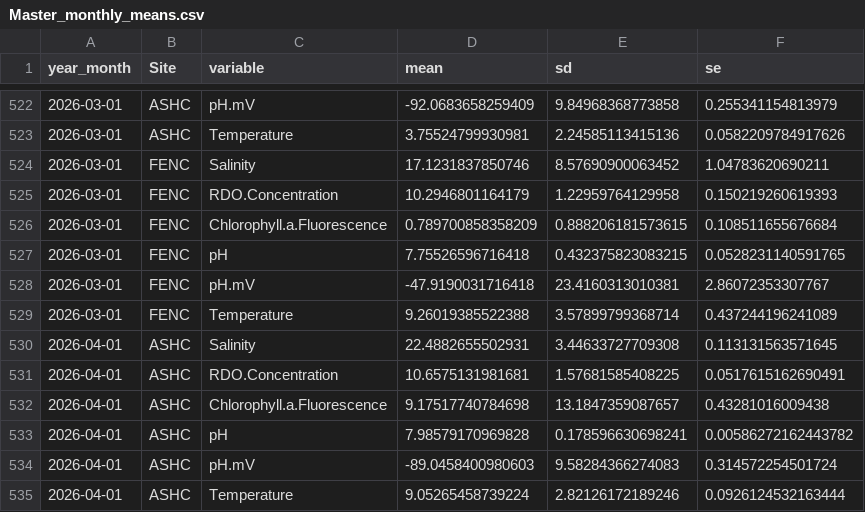
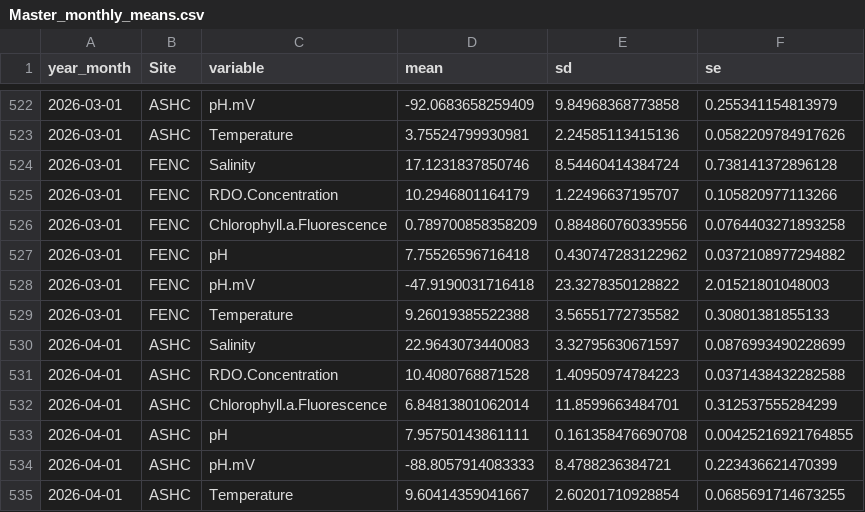
Before and after one commit to NEFSC/EAD-ASEB_EPA_LISS_Disease_Surveillance, a CSV file: Sonde_Data/Master_monthly_means.csv, drawn as a sheet; only a part is shown, gaps mark what is left out; the diff covers the shown part only.

```diff
--- a/Sonde_Data/Master_monthly_means.csv
+++ b/Sonde_Data/Master_monthly_means.csv
@@ -523,13 +523,13 @@
 2026-03-01,"ASHC","Temperature",3.75524799930981,2.24585113415136,0.0582209784917626
-2026-03-01,"FENC","Salinity",17.1231837850746,8.57690900063452,1.04783620690211
-2026-03-01,"FENC","RDO.Concentration",10.2946801164179,1.22959764129958,0.150219260619393
-2026-03-01,"FENC","Chlorophyll.a.Fluorescence",0.789700858358209,0.888206181573615,0.108511655676684
-2026-03-01,"FENC","pH",7.75526596716418,0.432375823083215,0.0528231140591765
-2026-03-01,"FENC","pH.mV",-47.9190031716418,23.4160313010381,2.86072353307767
-2026-03-01,"FENC","Temperature",9.26019385522388,3.57899799368714,0.437244196241089
-2026-04-01,"ASHC","Salinity",22.4882655502931,3.44633727709308,0.113131563571645
-2026-04-01,"ASHC","RDO.Concentration",10.6575131981681,1.57681585408225,0.0517615162690491
-2026-04-01,"ASHC","Chlorophyll.a.Fluorescence",9.17517740784698,13.1847359087657,0.43281016009438
-2026-04-01,"ASHC","pH",7.98579170969828,0.178596630698241,0.00586272162443782
-2026-04-01,"ASHC","pH.mV",-89.0458400980603,9.58284366274083,0.314572254501724
-2026-04-01,"ASHC","Temperature",9.05265458739224,2.82126172189246,0.0926124532163444
+2026-03-01,"FENC","Salinity",17.1231837850746,8.54460414384724,0.738141372896128
+2026-03-01,"FENC","RDO.Concentration",10.2946801164179,1.22496637195707,0.105820977113266
+2026-03-01,"FENC","Chlorophyll.a.Fluorescence",0.789700858358209,0.884860760339556,0.0764403271893258
+2026-03-01,"FENC","pH",7.75526596716418,0.430747283122962,0.0372108977294882
+2026-03-01,"FENC","pH.mV",-47.9190031716418,23.3278350128822,2.01521801048003
+2026-03-01,"FENC","Temperature",9.26019385522388,3.56551772735582,0.30801381855133
+2026-04-01,"ASHC","Salinity",22.9643073440083,3.32795630671597,0.0876993490228699
+2026-04-01,"ASHC","RDO.Concentration",10.4080768871528,1.40950974784223,0.0371438432282588
+2026-04-01,"ASHC","Chlorophyll.a.Fluorescence",6.84813801062014,11.8599663484701,0.312537555284299
+2026-04-01,"ASHC","pH",7.95750143861111,0.161358476690708,0.00425216921764855
+2026-04-01,"ASHC","pH.mV",-88.8057914083333,8.4788236384721,0.223436621470399
+2026-04-01,"ASHC","Temperature",9.60414359041667,2.60201710928854,0.0685691714673255
```
Also changed, not shown: 24 added rows and 18 edited cells elsewhere in this file, Lab_Data_DNAQuantification/raw_data/0725FENC_Qubit.csv, Lab_Data_DNAQuantification/raw_data/0925GOLD_Qubit.csv, 42 other files.
